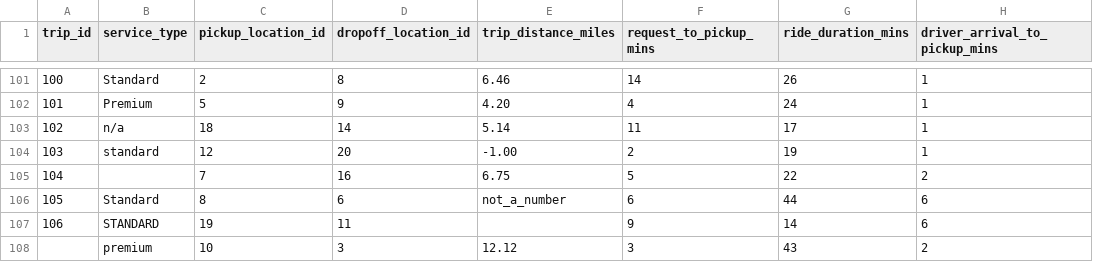
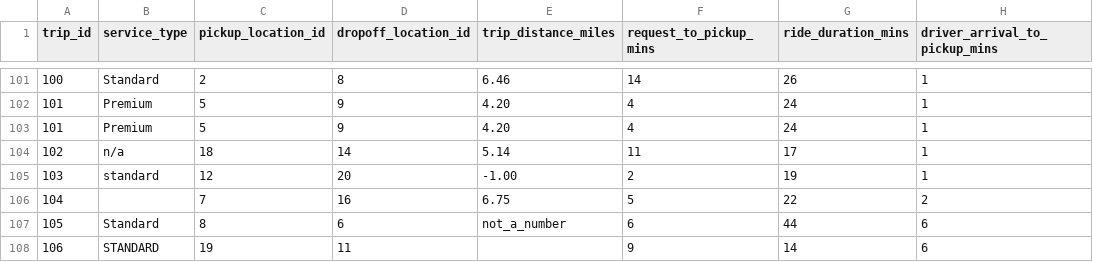
Before and after one commit to rajdump/pyspark-on-azure-databricks-academy, a CSV file: data/raw/csv/bad_trip_data.csv, drawn as a sheet; only a part is shown, gaps mark what is left out; the shorter side is filled out with more unchanged rows; the diff names each change by its address in the sheet, - before the commit and + after, or states it on an @@ line.

```diff
--- a/data/raw/csv/bad_trip_data.csv
+++ b/data/raw/csv/bad_trip_data.csv
+row 103: 101 | Premium | 5 | 9 | 4.20 | 4 | 24 | 1
```
Also changed, not shown: 2 other files.
